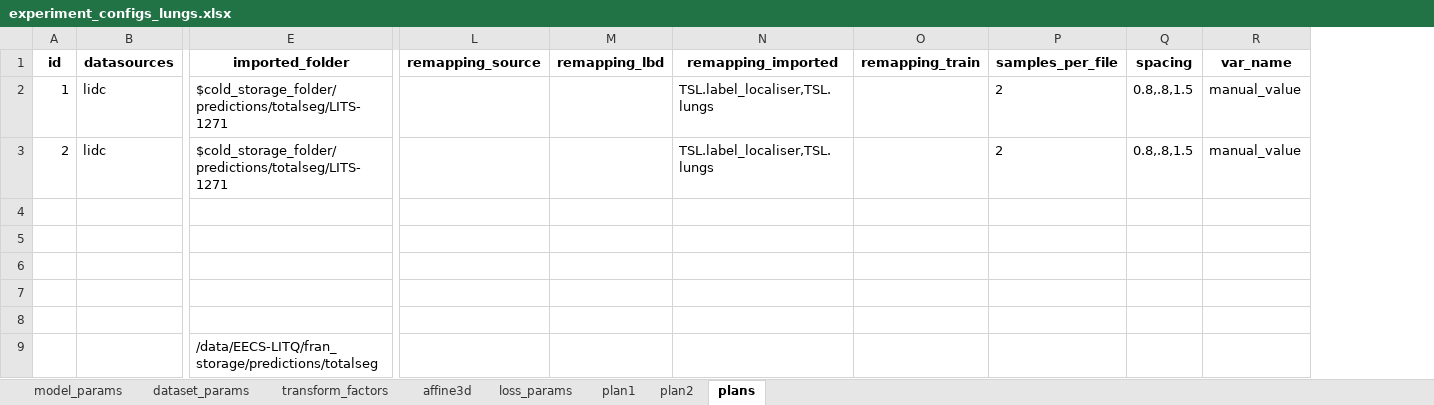
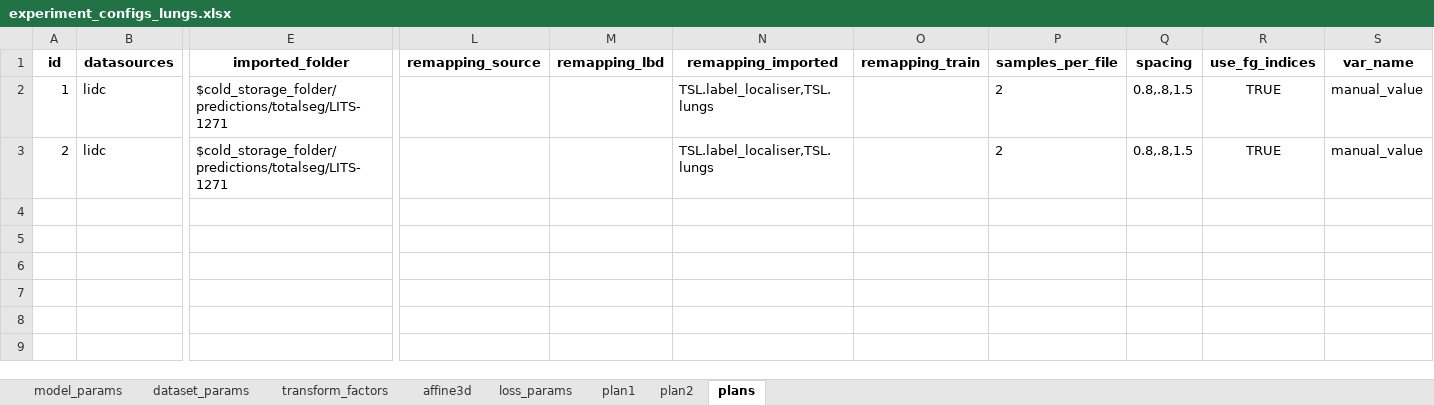
Before and after one commit to drusmanbashir/fran, an Excel workbook: configurations/experiment_configs_lungs.xlsx, sheet plans, drawn as a sheet; only a part is shown, gaps mark what is left out; values as stored, in another font and other column widths than the file's, no borders; removed rows and columns are numbered as before the commit, all else as after; rows hold the shown columns only; the diff names each change by its address in the sheet, - before the commit and + after, or states it on an @@ line.

```diff
--- a/configurations/experiment_configs_lungs.xlsx (sheet plans)
+++ b/configurations/experiment_configs_lungs.xlsx (sheet plans)
+column R (use_fg_indices), rows 2-3: TRUE | TRUE
-row 4: (empty)
-row 5: (empty)
-row 6: (empty)
-row 7: (empty)
-row 8: (empty)
-row 9:  |  | /data/EECS-LITQ/fran_storage/predictions/totalseg
```
Also changed, not shown: 1 other file.
